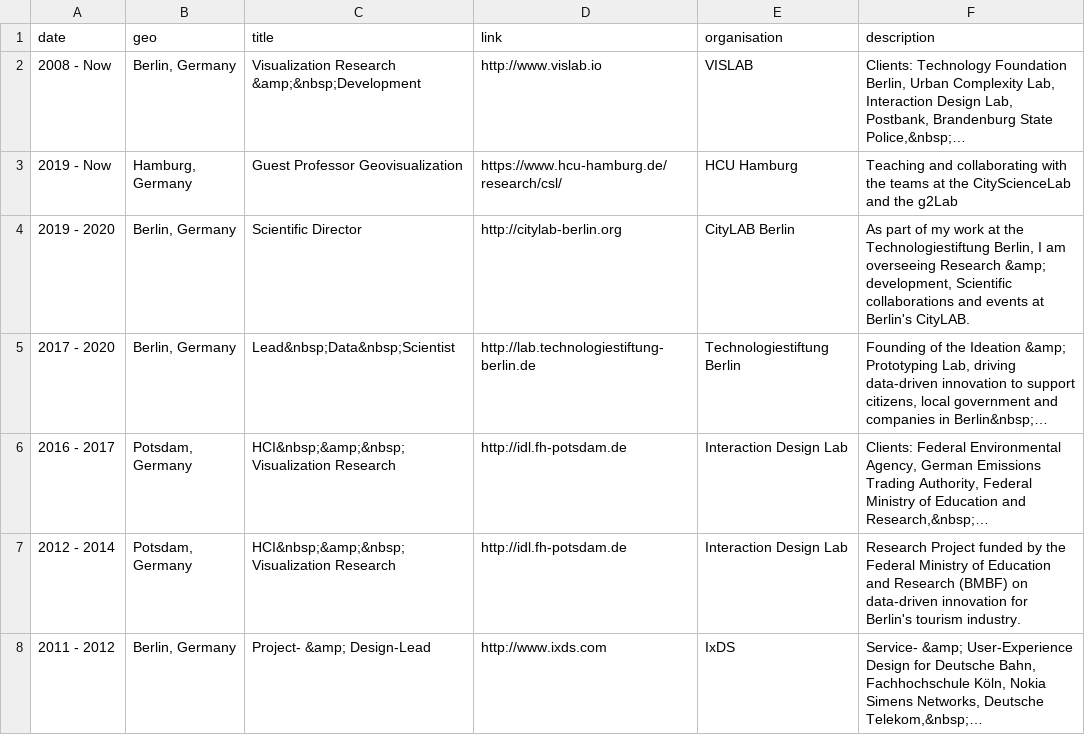
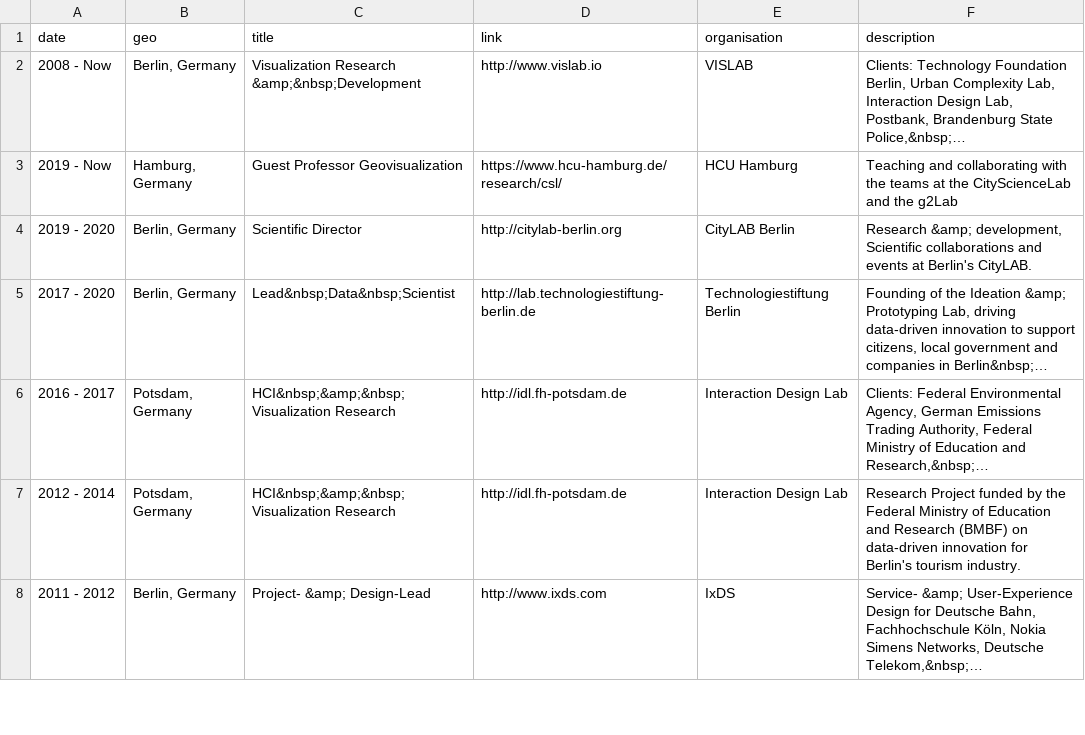
Before and after one commit to sebastian-meier/sebastianmeier, a CSV file: _data/work.csv, drawn as a sheet; only a part is shown.

Commit message:
short work description

```diff
--- a/_data/work.csv
+++ b/_data/work.csv
@@ -3,3 +3,3 @@ date,geo,title,link,organisation,description
 2019 - Now,"Hamburg, Germany",Guest Professor Geovisualization,https://www.hcu-hamburg.de/research/csl/,HCU Hamburg,"Teaching and collaborating with the teams at the CityScienceLab and the g2Lab"
-2019 - 2020,"Berlin, Germany",Scientific Director,http://citylab-berlin.org,CityLAB Berlin,"As part of my work at the Technologiestiftung Berlin, I am overseeing Research &amp; development, Scientific collaborations and events at Berlin's CityLAB."
+2019 - 2020,"Berlin, Germany",Scientific Director,http://citylab-berlin.org,CityLAB Berlin,"Research &amp; development, Scientific collaborations and events at Berlin's CityLAB."
 2017 - 2020,"Berlin, Germany",Lead&nbsp;Data&nbsp;Scientist,http://lab.technologiestiftung-berlin.de,Technologiestiftung Berlin,"Founding of the Ideation &amp; Prototyping Lab, driving data-driven innovation to support citizens, local government and companies in Berlin&nbsp;…"
```
